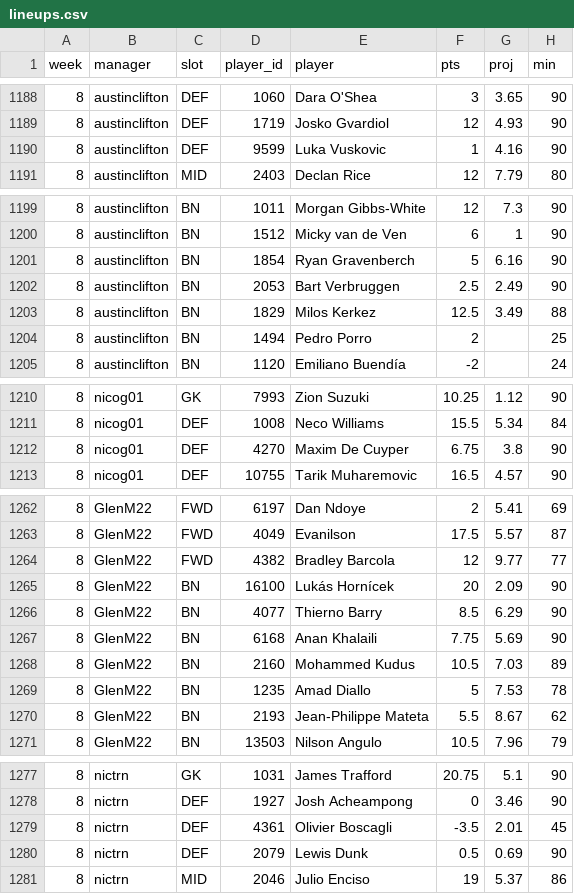
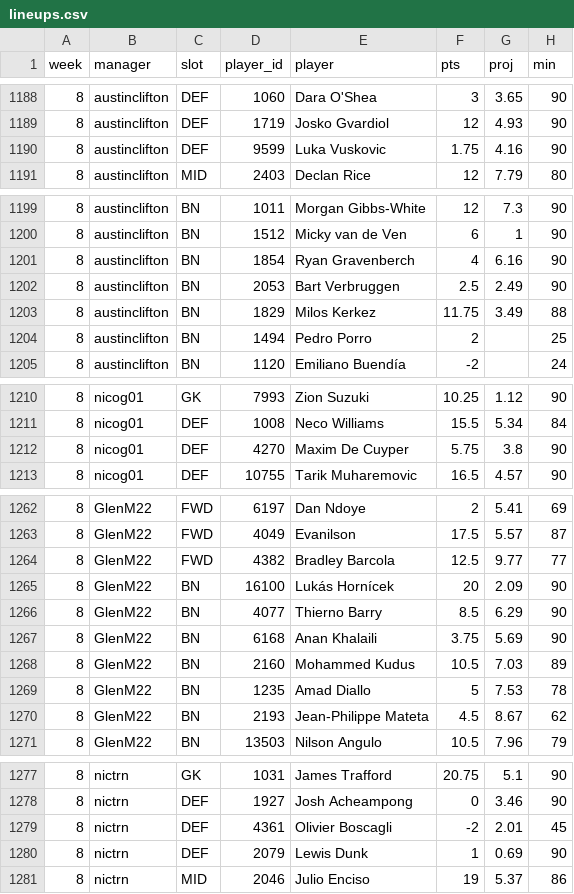
Before and after one commit to nicogee01/mater-league, a CSV file: data/lineups.csv, drawn as a sheet; only a part is shown, gaps mark what is left out; the diff covers the shown part only.

```diff
--- a/data/lineups.csv
+++ b/data/lineups.csv
@@ -1189,3 +1189,3 @@ week,manager,slot,player_id,player,pts,proj,min
 8,austinclifton,DEF,1719,Josko Gvardiol,12,4.93,90
-8,austinclifton,DEF,9599,Luka Vuskovic,1,4.16,90
+8,austinclifton,DEF,9599,Luka Vuskovic,1.75,4.16,90
 8,austinclifton,MID,2403,Declan Rice,12,7.79,80
@@ -1200,5 +1200,5 @@ week,manager,slot,player_id,player,pts,proj,min
 8,austinclifton,BN,1512,Micky van de Ven,6,1,90
-8,austinclifton,BN,1854,Ryan Gravenberch,5,6.16,90
+8,austinclifton,BN,1854,Ryan Gravenberch,4,6.16,90
 8,austinclifton,BN,2053,Bart Verbruggen,2.5,2.49,90
-8,austinclifton,BN,1829,Milos Kerkez,12.5,3.49,88
+8,austinclifton,BN,1829,Milos Kerkez,11.75,3.49,88
 8,austinclifton,BN,1494,Pedro Porro,2,,25
@@ -1211,3 +1211,3 @@ week,manager,slot,player_id,player,pts,proj,min
 8,nicog01,DEF,1008,Neco Williams,15.5,5.34,84
-8,nicog01,DEF,4270,Maxim De Cuyper,6.75,3.8,90
+8,nicog01,DEF,4270,Maxim De Cuyper,5.75,3.8,90
 8,nicog01,DEF,10755,Tarik Muharemovic,16.5,4.57,90
@@ -1263,9 +1263,9 @@ week,manager,slot,player_id,player,pts,proj,min
 8,GlenM22,FWD,4049,Evanilson,17.5,5.57,87
-8,GlenM22,FWD,4382,Bradley Barcola,12,9.77,77
+8,GlenM22,FWD,4382,Bradley Barcola,12.5,9.77,77
 8,GlenM22,BN,16100,Lukás Hornícek,20,2.09,90
 8,GlenM22,BN,4077,Thierno Barry,8.5,6.29,90
-8,GlenM22,BN,6168,Anan Khalaili,7.75,5.69,90
+8,GlenM22,BN,6168,Anan Khalaili,3.75,5.69,90
 8,GlenM22,BN,2160,Mohammed Kudus,10.5,7.03,89
 8,GlenM22,BN,1235,Amad Diallo,5,7.53,78
-8,GlenM22,BN,2193,Jean-Philippe Mateta,5.5,8.67,62
+8,GlenM22,BN,2193,Jean-Philippe Mateta,4.5,8.67,62
 8,GlenM22,BN,13503,Nilson Angulo,10.5,7.96,79
@@ -1278,4 +1278,4 @@ week,manager,slot,player_id,player,pts,proj,min
 8,nictrn,DEF,1927,Josh Acheampong,0,3.46,90
-8,nictrn,DEF,4361,Olivier Boscagli,-3.5,2.01,45
-8,nictrn,DEF,2079,Lewis Dunk,0.5,0.69,90
+8,nictrn,DEF,4361,Olivier Boscagli,-2,2.01,45
+8,nictrn,DEF,2079,Lewis Dunk,1,0.69,90
 8,nictrn,MID,2046,Julio Enciso,19,5.37,86
```
Also changed, not shown: 6 edited cells elsewhere in this file.
